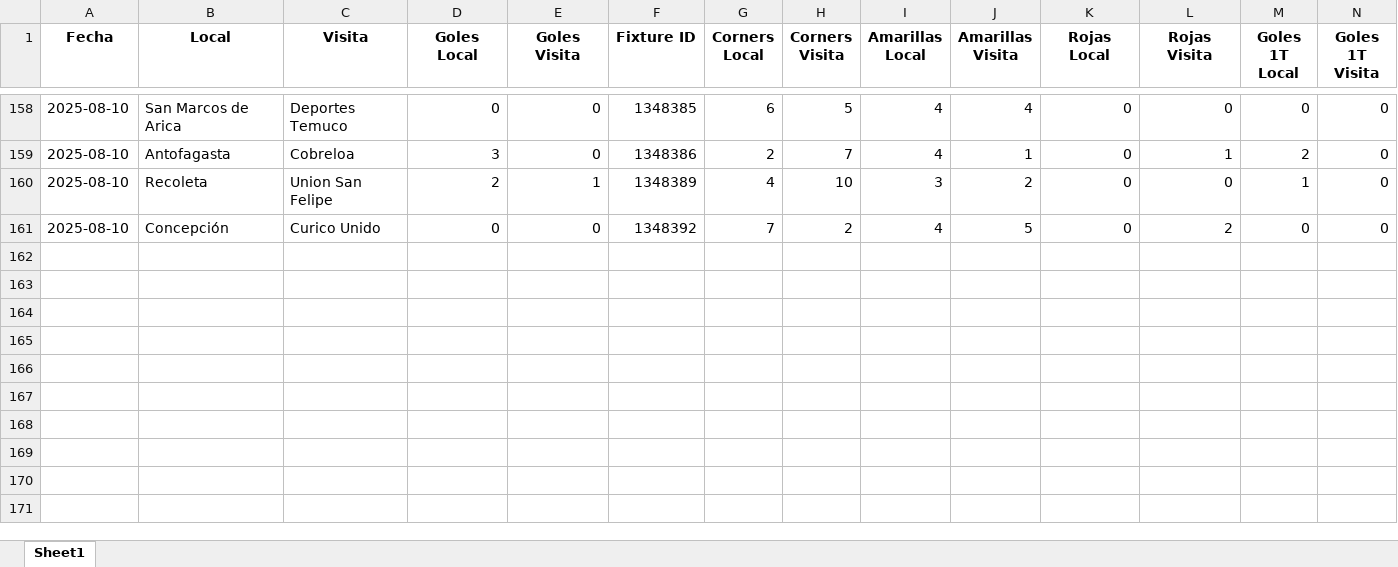
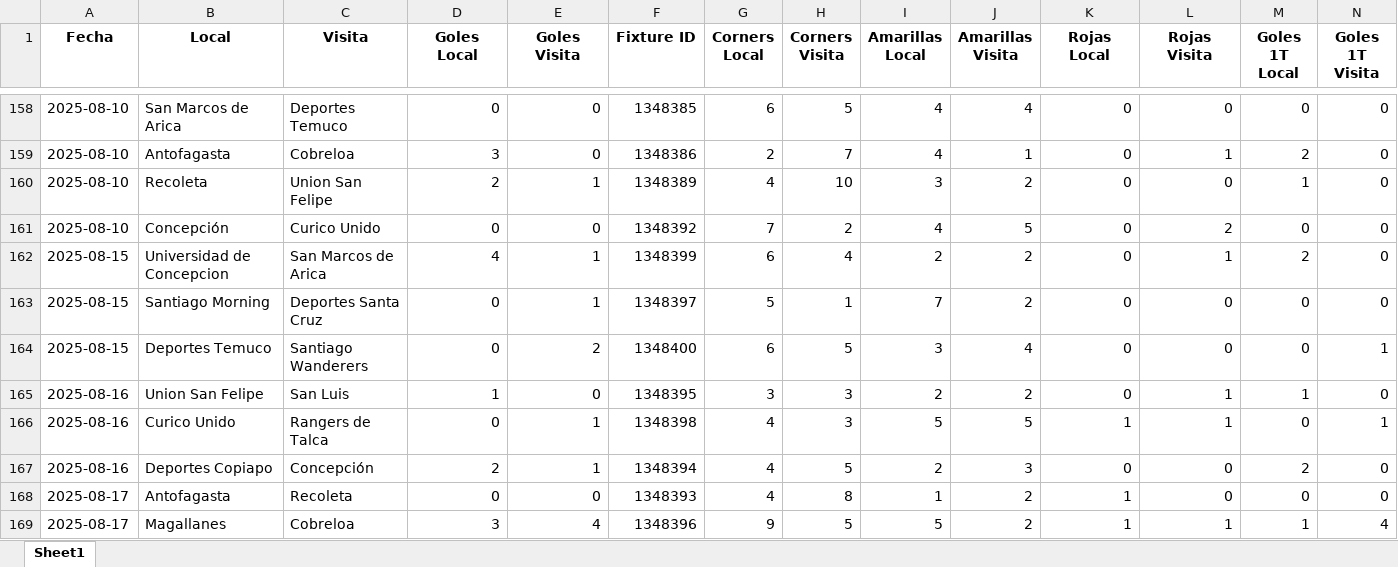
Before and after one commit to rockongo/RockData, an Excel workbook: Ligas/Primera_B_2025.xlsx, sheet Sheet1, drawn as a sheet; only a part is shown, gaps mark what is left out; values as stored, in another font and other column widths than the file's, no borders; rows hold the shown columns only; the diff names each change by its address in the sheet, - before the commit and + after, or states it on an @@ line.

```diff
--- a/Ligas/Primera_B_2025.xlsx (sheet Sheet1)
+++ b/Ligas/Primera_B_2025.xlsx (sheet Sheet1)
+row 162: 2025-08-15 | Universidad de Concepcion | San Marcos de Arica | 4 | 1 | 1348399 | 6 | 4 | 2 | 2 | 0 | 1 | 2 | 0
+row 163: 2025-08-15 | Santiago Morning | Deportes Santa Cruz | 0 | 1 | 1348397 | 5 | 1 | 7 | 2 | 0 | 0 | 0 | 0
+row 164: 2025-08-15 | Deportes Temuco | Santiago Wanderers | 0 | 2 | 1348400 | 6 | 5 | 3 | 4 | 0 | 0 | 0 | 1
+row 165: 2025-08-16 | Union San Felipe | San Luis | 1 | 0 | 1348395 | 3 | 3 | 2 | 2 | 0 | 1 | 1 | 0
+row 166: 2025-08-16 | Curico Unido | Rangers de Talca | 0 | 1 | 1348398 | 4 | 3 | 5 | 5 | 1 | 1 | 0 | 1
+row 167: 2025-08-16 | Deportes Copiapo | Concepción | 2 | 1 | 1348394 | 4 | 5 | 2 | 3 | 0 | 0 | 2 | 0
+row 168: 2025-08-17 | Antofagasta | Recoleta | 0 | 0 | 1348393 | 4 | 8 | 1 | 2 | 1 | 0 | 0 | 0
+row 169: 2025-08-17 | Magallanes | Cobreloa | 3 | 4 | 1348396 | 9 | 5 | 5 | 2 | 1 | 1 | 1 | 4
```
Also changed, not shown: Ligas/Liga_argentina_2025.xlsx, Ligas/Liga_bolivia_2025.xlsx, 25 other files.
